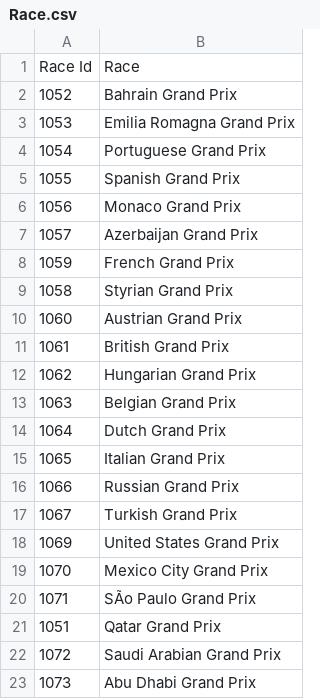
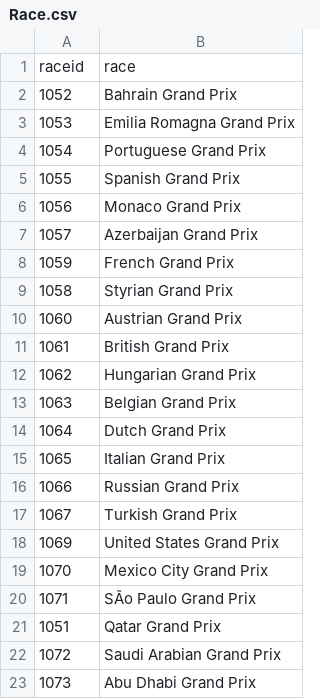
Before and after one commit to RyanBCole/Group-4, a CSV file: Formula_1_csvs/Race.csv, drawn as a sheet.

```diff
--- a/Formula_1_csvs/Race.csv
+++ b/Formula_1_csvs/Race.csv
@@ -1,2 +1,2 @@
-Race Id,Race
+raceid,race
 1052, Bahrain Grand Prix
```
Also changed, not shown: Formula_1_csvs/2021_Drivers.csv, Formula_1_csvs/2022_Drivers.csv.
